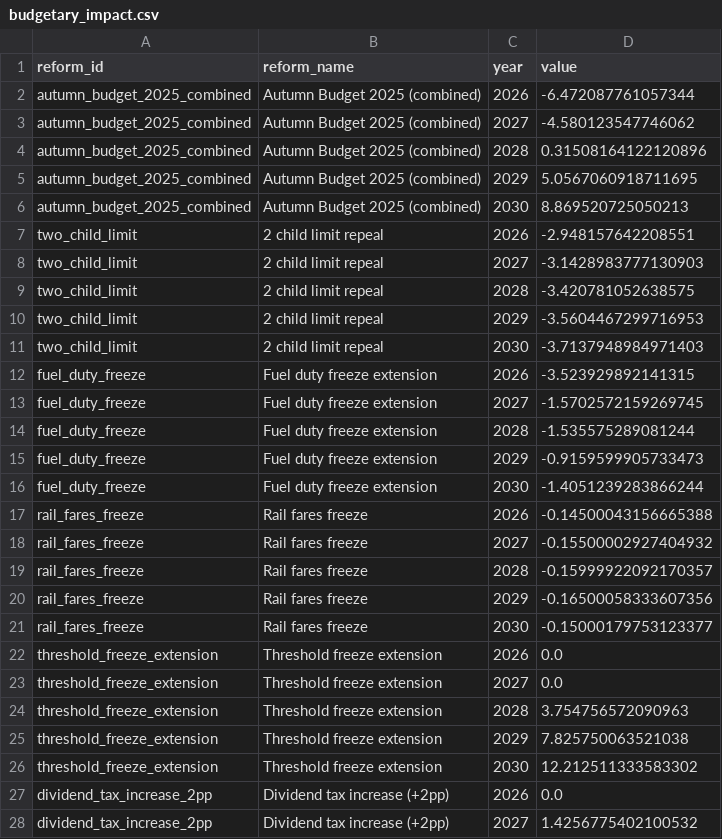
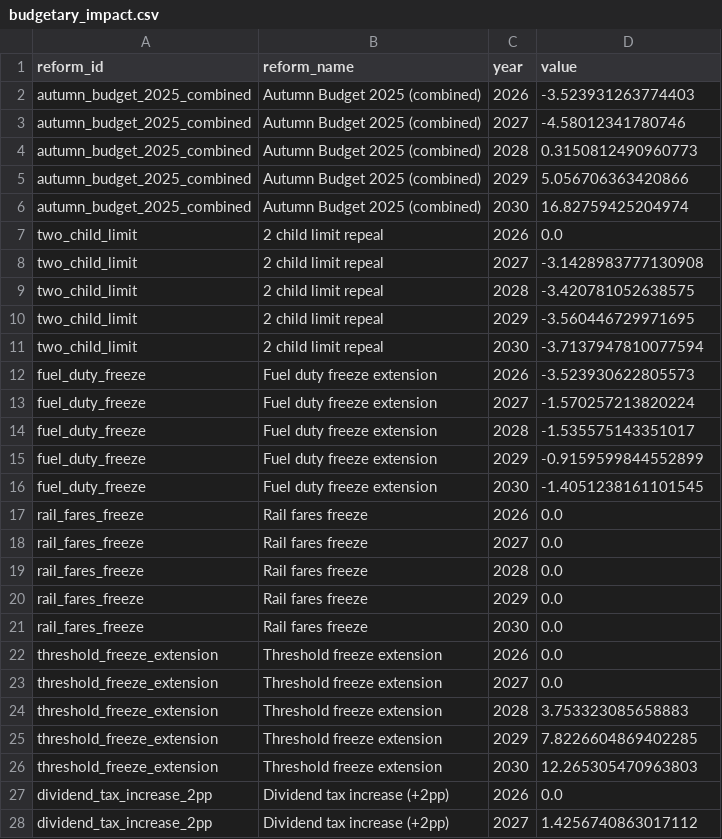
Before and after one commit to PolicyEngine/uk-autumn-budget-dashboard, a CSV file: public/data/budgetary_impact.csv, drawn as a sheet; only a part is shown; the diff covers the shown part only.

```diff
--- a/public/data/budgetary_impact.csv
+++ b/public/data/budgetary_impact.csv
@@ -1,28 +1,28 @@
 reform_id,reform_name,year,value
-autumn_budget_2025_combined,Autumn Budget 2025 (combined),2026,-6.472087761057344
-autumn_budget_2025_combined,Autumn Budget 2025 (combined),2027,-4.580123547746062
-autumn_budget_2025_combined,Autumn Budget 2025 (combined),2028,0.31508164122120896
-autumn_budget_2025_combined,Autumn Budget 2025 (combined),2029,5.0567060918711695
-autumn_budget_2025_combined,Autumn Budget 2025 (combined),2030,8.869520725050213
-two_child_limit,2 child limit repeal,2026,-2.948157642208551
-two_child_limit,2 child limit repeal,2027,-3.1428983777130903
+autumn_budget_2025_combined,Autumn Budget 2025 (combined),2026,-3.523931263774403
+autumn_budget_2025_combined,Autumn Budget 2025 (combined),2027,-4.58012341780746
+autumn_budget_2025_combined,Autumn Budget 2025 (combined),2028,0.3150812490960773
+autumn_budget_2025_combined,Autumn Budget 2025 (combined),2029,5.056706363420866
+autumn_budget_2025_combined,Autumn Budget 2025 (combined),2030,16.82759425204974
+two_child_limit,2 child limit repeal,2026,0.0
+two_child_limit,2 child limit repeal,2027,-3.1428983777130908
 two_child_limit,2 child limit repeal,2028,-3.420781052638575
-two_child_limit,2 child limit repeal,2029,-3.5604467299716953
-two_child_limit,2 child limit repeal,2030,-3.7137948984971403
-fuel_duty_freeze,Fuel duty freeze extension,2026,-3.523929892141315
-fuel_duty_freeze,Fuel duty freeze extension,2027,-1.5702572159269745
-fuel_duty_freeze,Fuel duty freeze extension,2028,-1.535575289081244
-fuel_duty_freeze,Fuel duty freeze extension,2029,-0.9159599905733473
-fuel_duty_freeze,Fuel duty freeze extension,2030,-1.4051239283866244
-rail_fares_freeze,Rail fares freeze,2026,-0.14500043156665388
-rail_fares_freeze,Rail fares freeze,2027,-0.15500002927404932
-rail_fares_freeze,Rail fares freeze,2028,-0.15999922092170357
-rail_fares_freeze,Rail fares freeze,2029,-0.16500058333607356
-rail_fares_freeze,Rail fares freeze,2030,-0.15000179753123377
+two_child_limit,2 child limit repeal,2029,-3.560446729971695
+two_child_limit,2 child limit repeal,2030,-3.7137947810077594
+fuel_duty_freeze,Fuel duty freeze extension,2026,-3.523930622805573
+fuel_duty_freeze,Fuel duty freeze extension,2027,-1.570257213820224
+fuel_duty_freeze,Fuel duty freeze extension,2028,-1.535575143351017
+fuel_duty_freeze,Fuel duty freeze extension,2029,-0.9159599844552899
+fuel_duty_freeze,Fuel duty freeze extension,2030,-1.4051238161101545
+rail_fares_freeze,Rail fares freeze,2026,0.0
+rail_fares_freeze,Rail fares freeze,2027,0.0
+rail_fares_freeze,Rail fares freeze,2028,0.0
+rail_fares_freeze,Rail fares freeze,2029,0.0
+rail_fares_freeze,Rail fares freeze,2030,0.0
 threshold_freeze_extension,Threshold freeze extension,2026,0.0
 threshold_freeze_extension,Threshold freeze extension,2027,0.0
-threshold_freeze_extension,Threshold freeze extension,2028,3.754756572090963
-threshold_freeze_extension,Threshold freeze extension,2029,7.825750063521038
-threshold_freeze_extension,Threshold freeze extension,2030,12.212511333583302
+threshold_freeze_extension,Threshold freeze extension,2028,3.753323085658883
+threshold_freeze_extension,Threshold freeze extension,2029,7.8226604869402285
+threshold_freeze_extension,Threshold freeze extension,2030,12.265305470963803
 dividend_tax_increase_2pp,Dividend tax increase (+2pp),2026,0.0
-dividend_tax_increase_2pp,Dividend tax increase (+2pp),2027,1.4256775402100532
+dividend_tax_increase_2pp,Dividend tax increase (+2pp),2027,1.4256740863017112
```
Also changed, not shown: 5 removed rows and 14 edited cells elsewhere in this file, public/data/distributional_impact.csv, public/data/metrics.csv, 5 other files.
